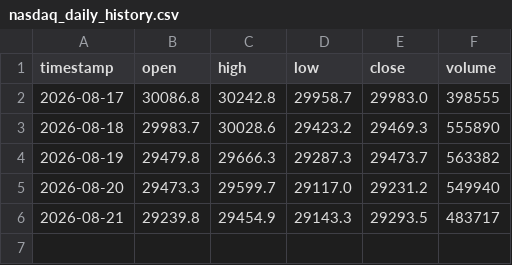
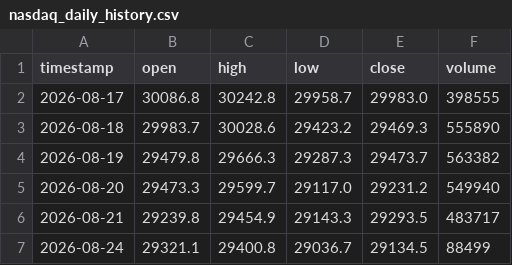
Before and after one commit to SASCilore/jarvistradelikeaboss, a CSV file: state/nasdaq_daily_history.csv, drawn as a sheet.

```diff
--- a/state/nasdaq_daily_history.csv
+++ b/state/nasdaq_daily_history.csv
@@ -6 +6,2 @@ timestamp,open,high,low,close,volume
 2026-08-21,29239.8,29454.9,29143.3,29293.5,483717
+2026-08-24,29321.1,29400.8,29036.7,29134.5,88499
```
Also changed, not shown: state/nasdaq_price_history.csv, 2 other files.
